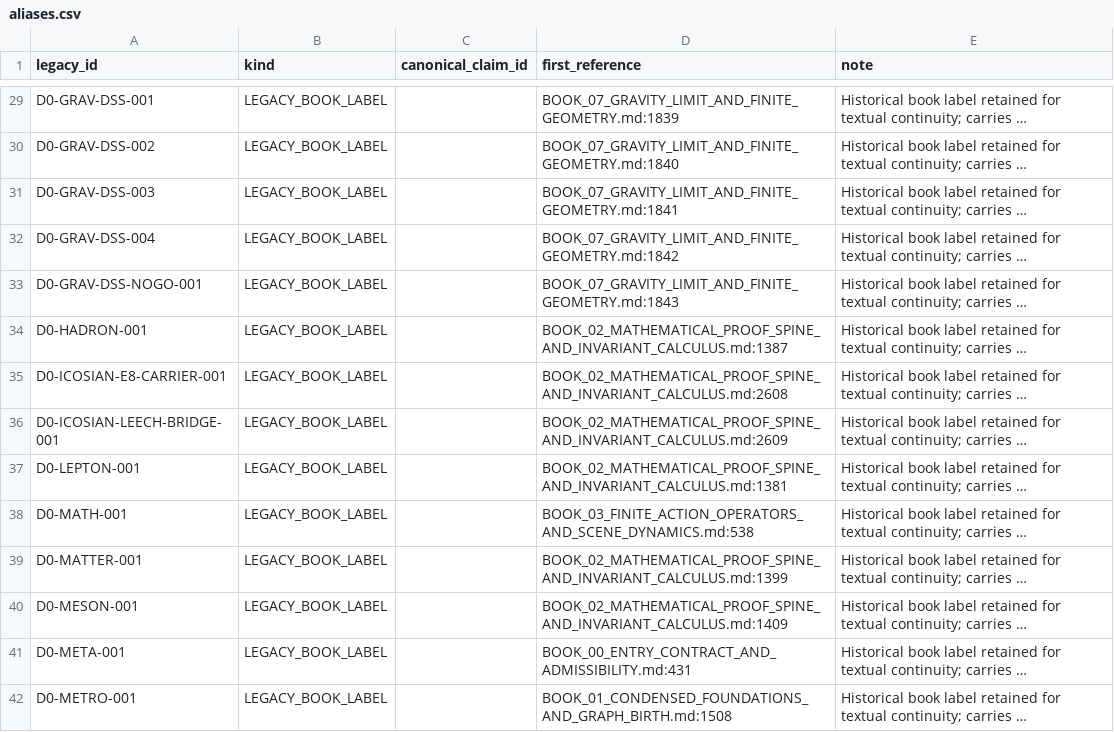
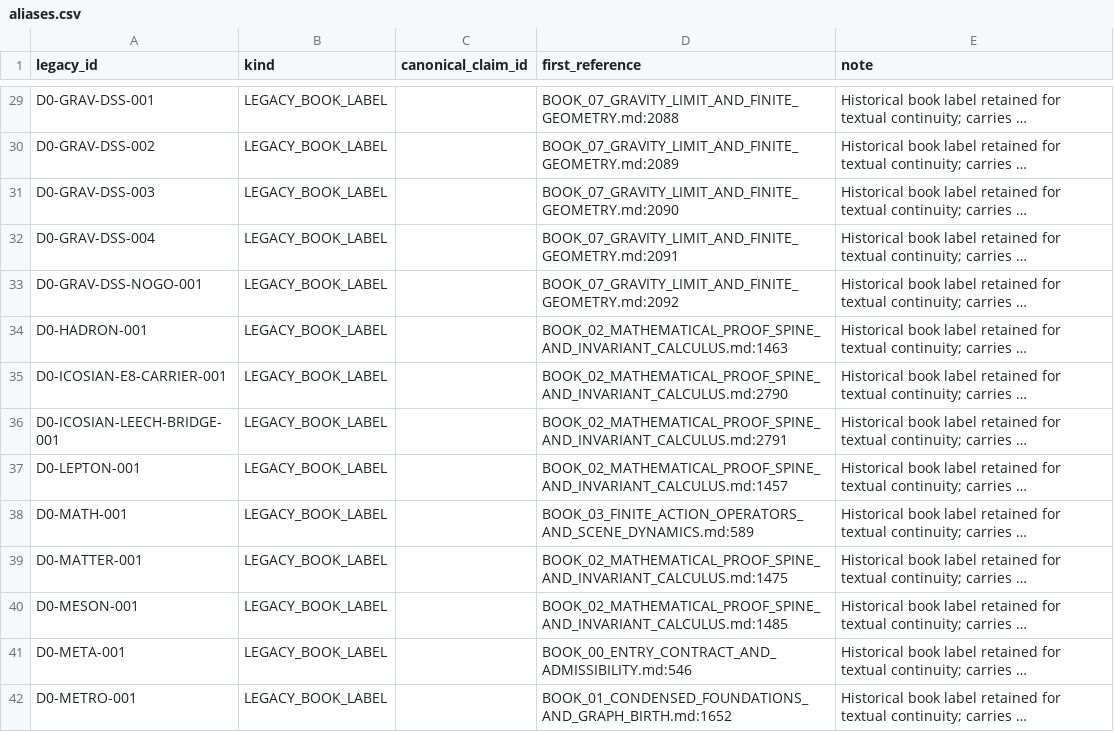
Before and after one commit to gvakhrushev/d0_15, a CSV file: 02_REGISTRY/aliases.csv, drawn as a sheet; only a part is shown, gaps mark what is left out; long unchanged cells end in …; the diff covers the shown part only; the diff names each change by its address in the sheet, - before the commit and + after, or states it on an @@ line.

```diff
--- a/02_REGISTRY/aliases.csv
+++ b/02_REGISTRY/aliases.csv
-D29 (first_reference): BOOK_07_GRAVITY_LIMIT_AND_FINITE_GEOMETRY.md:1839
+D29 (first_reference): BOOK_07_GRAVITY_LIMIT_AND_FINITE_GEOMETRY.md:2088
-D30 (first_reference): BOOK_07_GRAVITY_LIMIT_AND_FINITE_GEOMETRY.md:1840
+D30 (first_reference): BOOK_07_GRAVITY_LIMIT_AND_FINITE_GEOMETRY.md:2089
-D31 (first_reference): BOOK_07_GRAVITY_LIMIT_AND_FINITE_GEOMETRY.md:1841
+D31 (first_reference): BOOK_07_GRAVITY_LIMIT_AND_FINITE_GEOMETRY.md:2090
-D32 (first_reference): BOOK_07_GRAVITY_LIMIT_AND_FINITE_GEOMETRY.md:1842
+D32 (first_reference): BOOK_07_GRAVITY_LIMIT_AND_FINITE_GEOMETRY.md:2091
-D33 (first_reference): BOOK_07_GRAVITY_LIMIT_AND_FINITE_GEOMETRY.md:1843
+D33 (first_reference): BOOK_07_GRAVITY_LIMIT_AND_FINITE_GEOMETRY.md:2092
-D34 (first_reference): BOOK_02_MATHEMATICAL_PROOF_SPINE_AND_INVARIANT_CALCULUS.md:1387
+D34 (first_reference): BOOK_02_MATHEMATICAL_PROOF_SPINE_AND_INVARIANT_CALCULUS.md:1463
-D35 (first_reference): BOOK_02_MATHEMATICAL_PROOF_SPINE_AND_INVARIANT_CALCULUS.md:2608
+D35 (first_reference): BOOK_02_MATHEMATICAL_PROOF_SPINE_AND_INVARIANT_CALCULUS.md:2790
-D36 (first_reference): BOOK_02_MATHEMATICAL_PROOF_SPINE_AND_INVARIANT_CALCULUS.md:2609
+D36 (first_reference): BOOK_02_MATHEMATICAL_PROOF_SPINE_AND_INVARIANT_CALCULUS.md:2791
-D37 (first_reference): BOOK_02_MATHEMATICAL_PROOF_SPINE_AND_INVARIANT_CALCULUS.md:1381
+D37 (first_reference): BOOK_02_MATHEMATICAL_PROOF_SPINE_AND_INVARIANT_CALCULUS.md:1457
-D38 (first_reference): BOOK_03_FINITE_ACTION_OPERATORS_AND_SCENE_DYNAMICS.md:538
+D38 (first_reference): BOOK_03_FINITE_ACTION_OPERATORS_AND_SCENE_DYNAMICS.md:589
-D39 (first_reference): BOOK_02_MATHEMATICAL_PROOF_SPINE_AND_INVARIANT_CALCULUS.md:1399
+D39 (first_reference): BOOK_02_MATHEMATICAL_PROOF_SPINE_AND_INVARIANT_CALCULUS.md:1475
-D40 (first_reference): BOOK_02_MATHEMATICAL_PROOF_SPINE_AND_INVARIANT_CALCULUS.md:1409
+D40 (first_reference): BOOK_02_MATHEMATICAL_PROOF_SPINE_AND_INVARIANT_CALCULUS.md:1485
-D41 (first_reference): BOOK_00_ENTRY_CONTRACT_AND_ADMISSIBILITY.md:431
+D41 (first_reference): BOOK_00_ENTRY_CONTRACT_AND_ADMISSIBILITY.md:546
-D42 (first_reference): BOOK_01_CONDENSED_FOUNDATIONS_AND_GRAPH_BIRTH.md:1508
+D42 (first_reference): BOOK_01_CONDENSED_FOUNDATIONS_AND_GRAPH_BIRTH.md:1652
```
Also changed, not shown: 41 edited cells elsewhere in this file, 02_REGISTRY/assumptions.csv, 02_REGISTRY/claims.csv, 25 other files.
